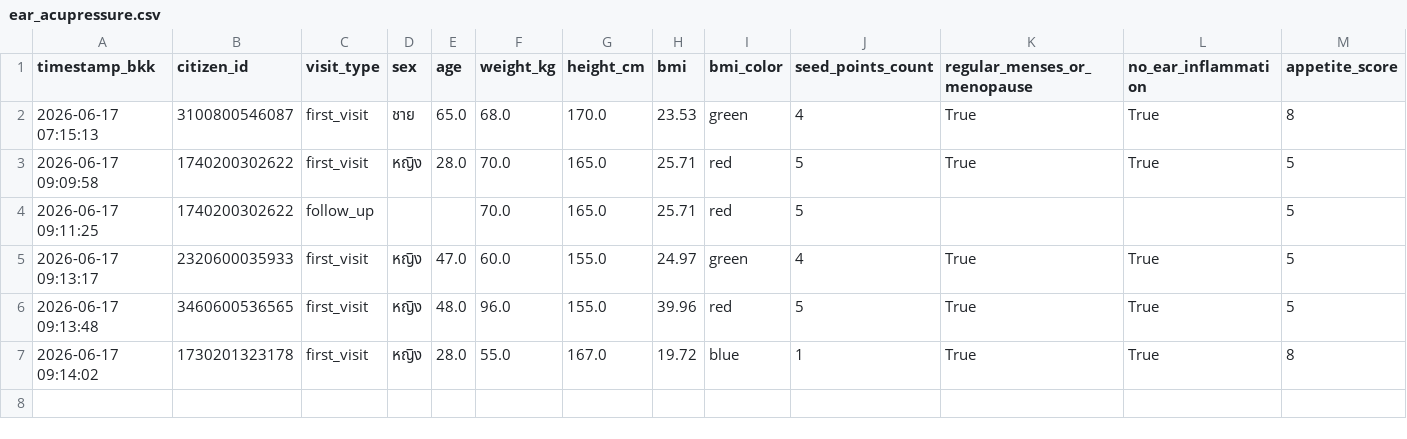
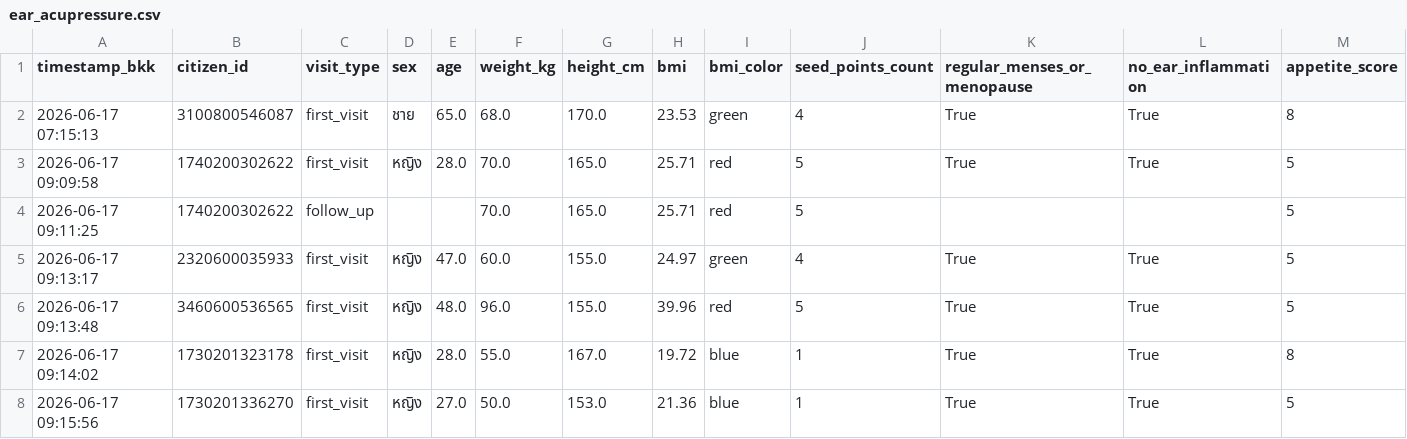
Before and after one commit to PythonianSt/Ear, a CSV file: ear_acupressure.csv, drawn as a sheet; only a part is shown; rows hold the shown columns only; the diff names each change by its address in the sheet, - before the commit and + after, or states it on an @@ line.

Commit message:
Update auricular acupressure CSV 2026-06-17 09:15:56

```diff
--- a/ear_acupressure.csv
+++ b/ear_acupressure.csv
+row 8: 2026-06-17 09:15:56 | 1730201336270 | first_visit | หญิง | 27.0 | 50.0 | 153.0 | 21.36 | blue | 1 | True | True | 5
```
